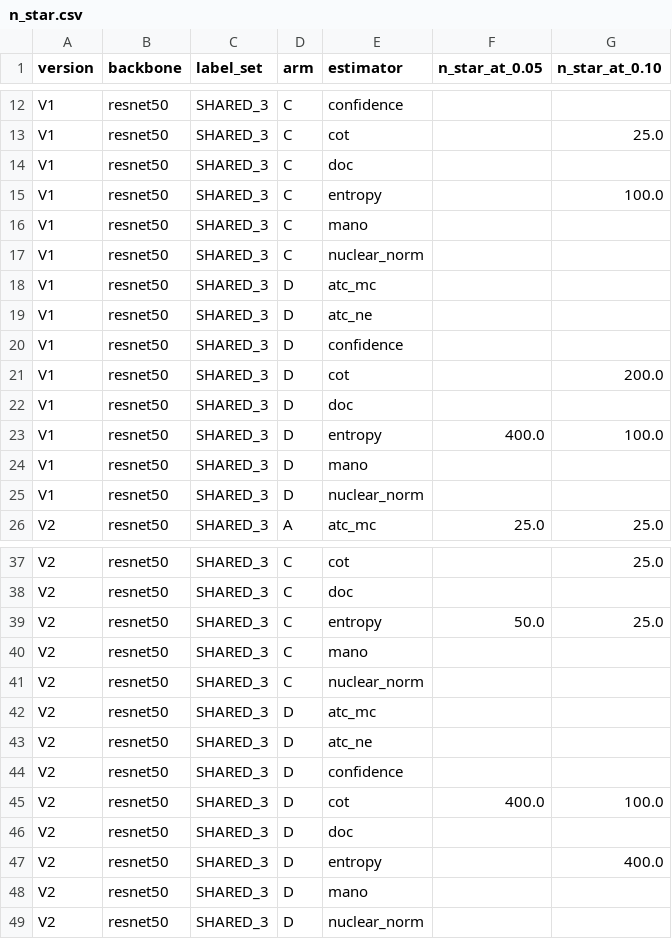
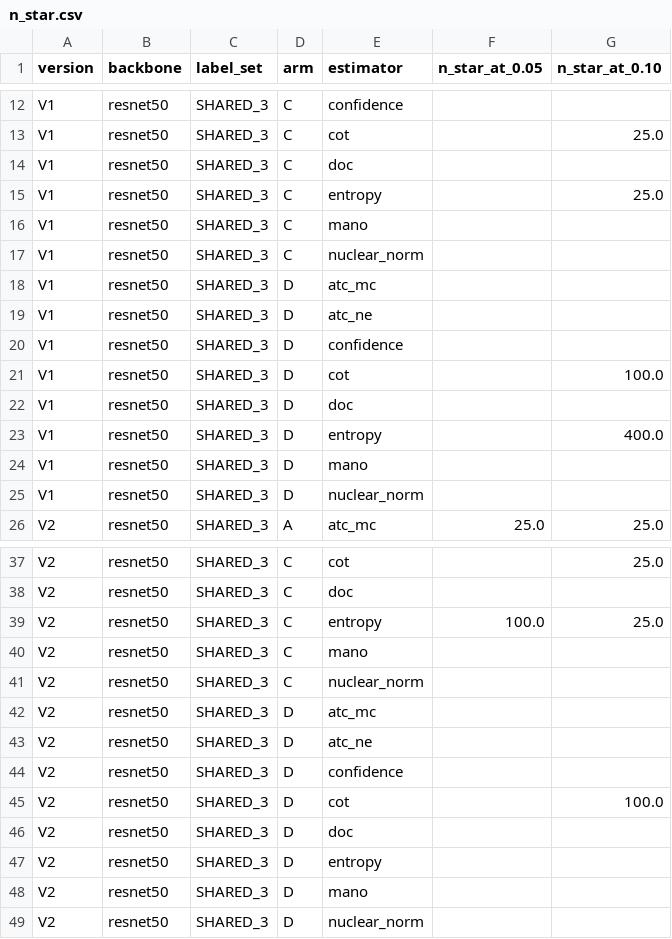
Before and after one commit to Pharos-0/Plant-Disease-Accuracy-Audit-Rover, a CSV file: results/tables/n_star.csv, drawn as a sheet; only a part is shown, gaps mark what is left out.

```diff
--- a/results/tables/n_star.csv
+++ b/results/tables/n_star.csv
@@ -14,3 +14,3 @@ V1,resnet50,SHARED_3,C,cot,,25.0
 V1,resnet50,SHARED_3,C,doc,,
-V1,resnet50,SHARED_3,C,entropy,,100.0
+V1,resnet50,SHARED_3,C,entropy,,25.0
 V1,resnet50,SHARED_3,C,mano,,
@@ -20,5 +20,5 @@ V1,resnet50,SHARED_3,D,atc_ne,,
 V1,resnet50,SHARED_3,D,confidence,,
-V1,resnet50,SHARED_3,D,cot,,200.0
+V1,resnet50,SHARED_3,D,cot,,100.0
 V1,resnet50,SHARED_3,D,doc,,
-V1,resnet50,SHARED_3,D,entropy,400.0,100.0
+V1,resnet50,SHARED_3,D,entropy,,400.0
 V1,resnet50,SHARED_3,D,mano,,
@@ -38,3 +38,3 @@ V2,resnet50,SHARED_3,C,cot,,25.0
 V2,resnet50,SHARED_3,C,doc,,
-V2,resnet50,SHARED_3,C,entropy,50.0,25.0
+V2,resnet50,SHARED_3,C,entropy,100.0,25.0
 V2,resnet50,SHARED_3,C,mano,,
@@ -44,5 +44,5 @@ V2,resnet50,SHARED_3,D,atc_ne,,
 V2,resnet50,SHARED_3,D,confidence,,
-V2,resnet50,SHARED_3,D,cot,400.0,100.0
+V2,resnet50,SHARED_3,D,cot,,100.0
 V2,resnet50,SHARED_3,D,doc,,
-V2,resnet50,SHARED_3,D,entropy,,400.0
+V2,resnet50,SHARED_3,D,entropy,,
 V2,resnet50,SHARED_3,D,mano,,
```
Also changed, not shown: results/tables/aggregate_metrics.csv, results/tables/shift_magnitude.csv, 29 other files.
